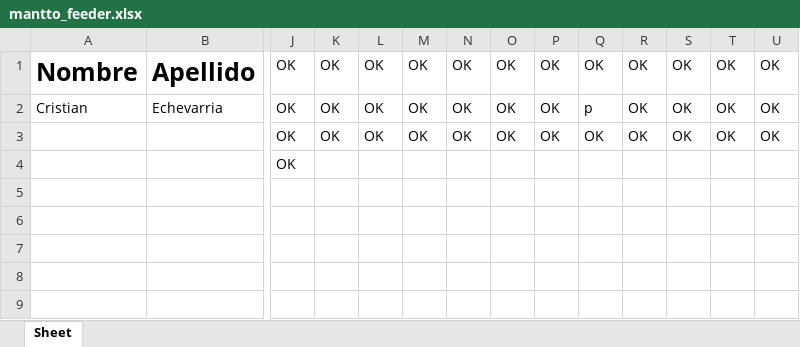
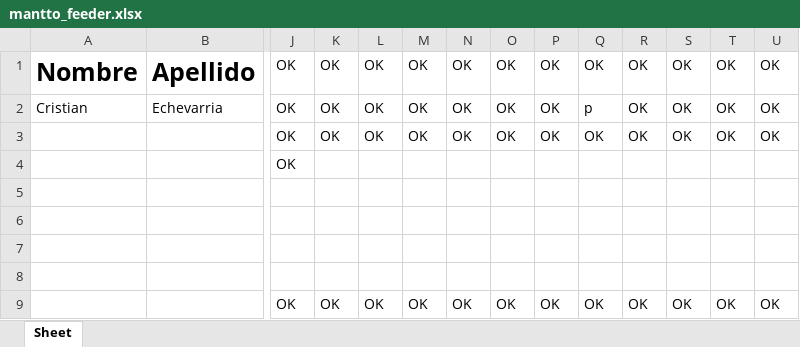
Before and after one commit to Echxvx2610/mantto_feeder, an Excel workbook: mantto_feeder.xlsx, sheet Sheet, drawn as a sheet; only a part is shown, gaps mark what is left out; values as stored, in another font and other column widths than the file's, no borders; rows hold the shown columns only; the diff names each change by its address in the sheet, - before the commit and + after, or states it on an @@ line.

Commit message:
Se creo funcion rellenar... en modulo para rellenar csv una vez el feeder se calibre

```diff
--- a/mantto_feeder.xlsx (sheet Sheet)
+++ b/mantto_feeder.xlsx (sheet Sheet)
+row 5: (empty)
+row 6: (empty)
+row 7: (empty)
+row 8: (empty)
+row 9:  |  | OK | OK | OK | OK | OK | OK | OK | OK | OK | OK | OK | OK
```
Also changed, not shown: 6 other files.
